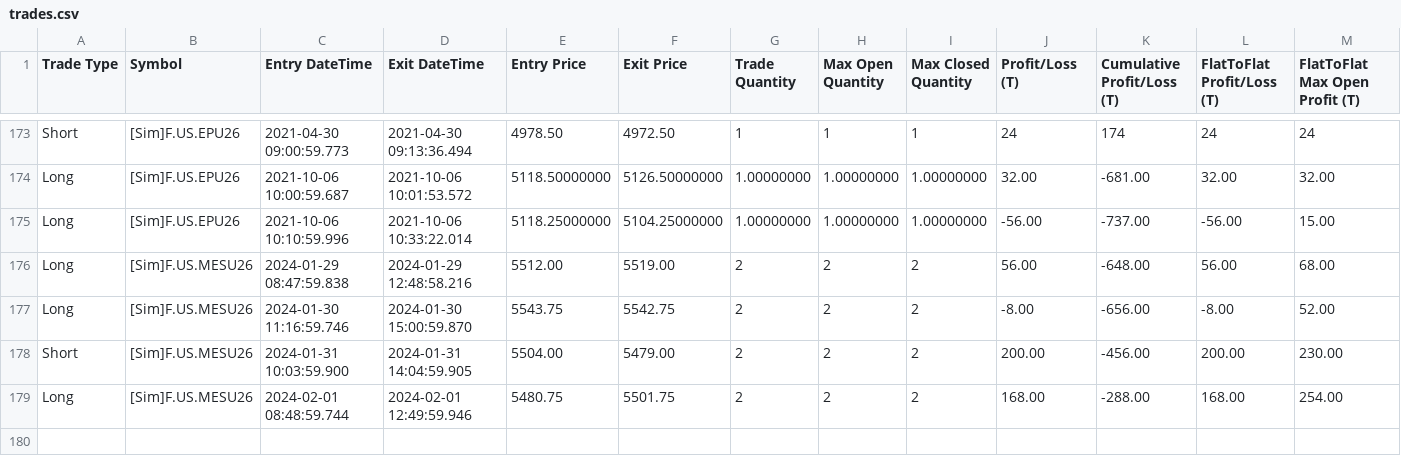
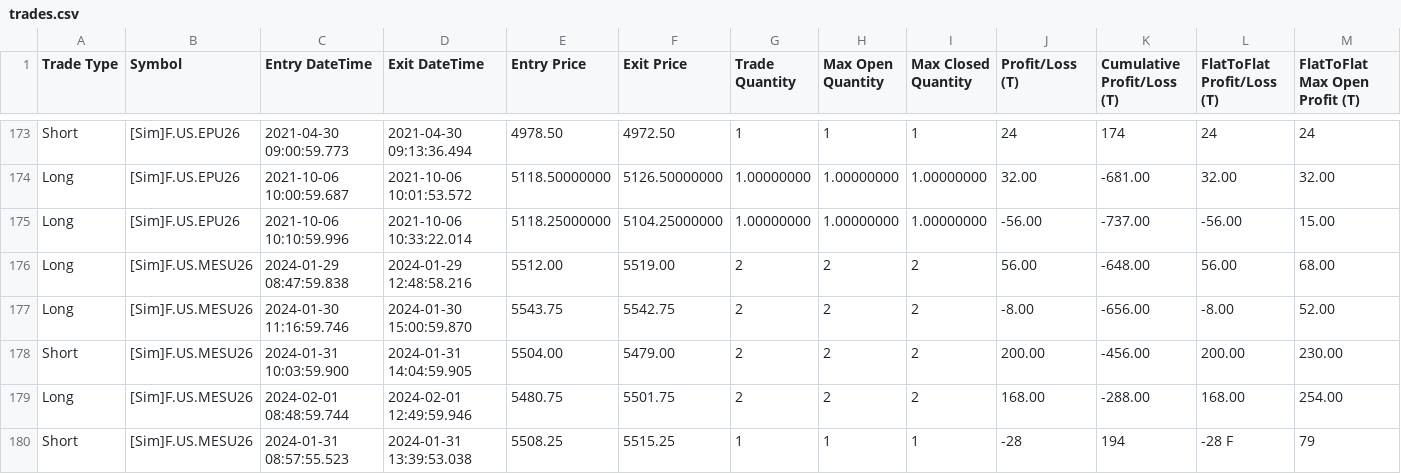
Before and after one commit to KL871987/Auto-Trading-WellenTektonik, a CSV file: data/trades.csv, drawn as a sheet; only a part is shown, gaps mark what is left out; rows hold the shown columns only; the diff names each change by its address in the sheet, - before the commit and + after, or states it on an @@ line.

Commit message:
auto: update WT trades mirror 2026-09-11 07:21:02

```diff
--- a/data/trades.csv
+++ b/data/trades.csv
+row 180: Short | [Sim]F.US.MESU26 | 2024-01-31 08:57:55.523 | 2024-01-31 13:39:53.038 | 5508.25 | 5515.25 | 1 | 1 | 1 | -28 | 194 | -28 F | 79
```
